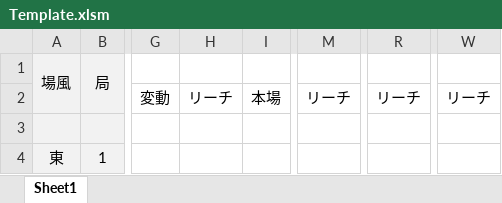
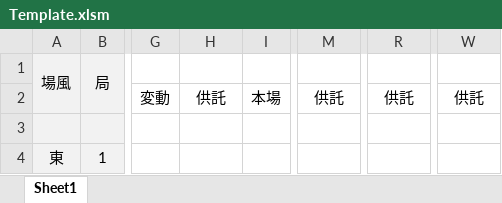
Before and after one commit to daicho/mahjong-club, an Excel workbook: 成績管理システム/Template.xlsm, sheet Sheet1, drawn as a sheet; only a part is shown, gaps mark what is left out; values as stored, in another font and other column widths than the file's, no borders; conditional formats not drawn; the diff names each change by its address in the sheet, - before the commit and + after, or states it on an @@ line.

```diff
--- a/成績管理システム/Template.xlsm (sheet Sheet1)
+++ b/成績管理システム/Template.xlsm (sheet Sheet1)
-H2: リーチ
+H2: 供託
-M2: リーチ
+M2: 供託
-R2: リーチ
+R2: 供託
-W2: リーチ
+W2: 供託
```
Also changed, not shown: 成績管理システム/点数.xlsm.
